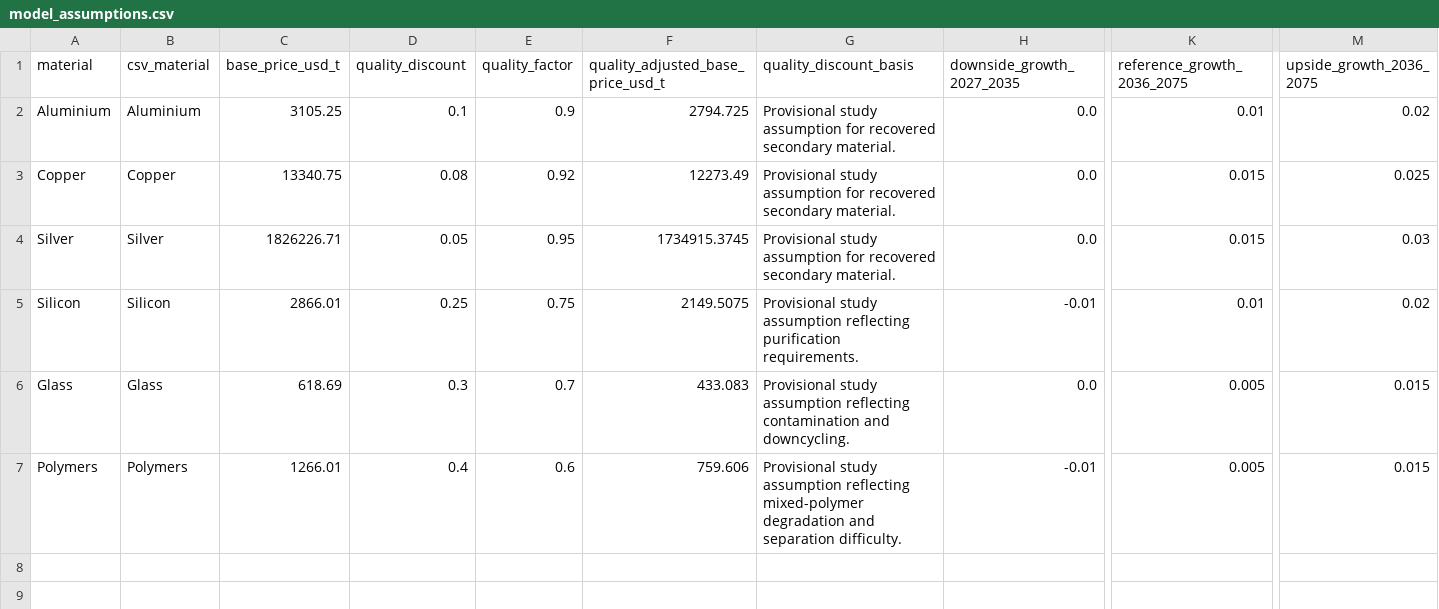
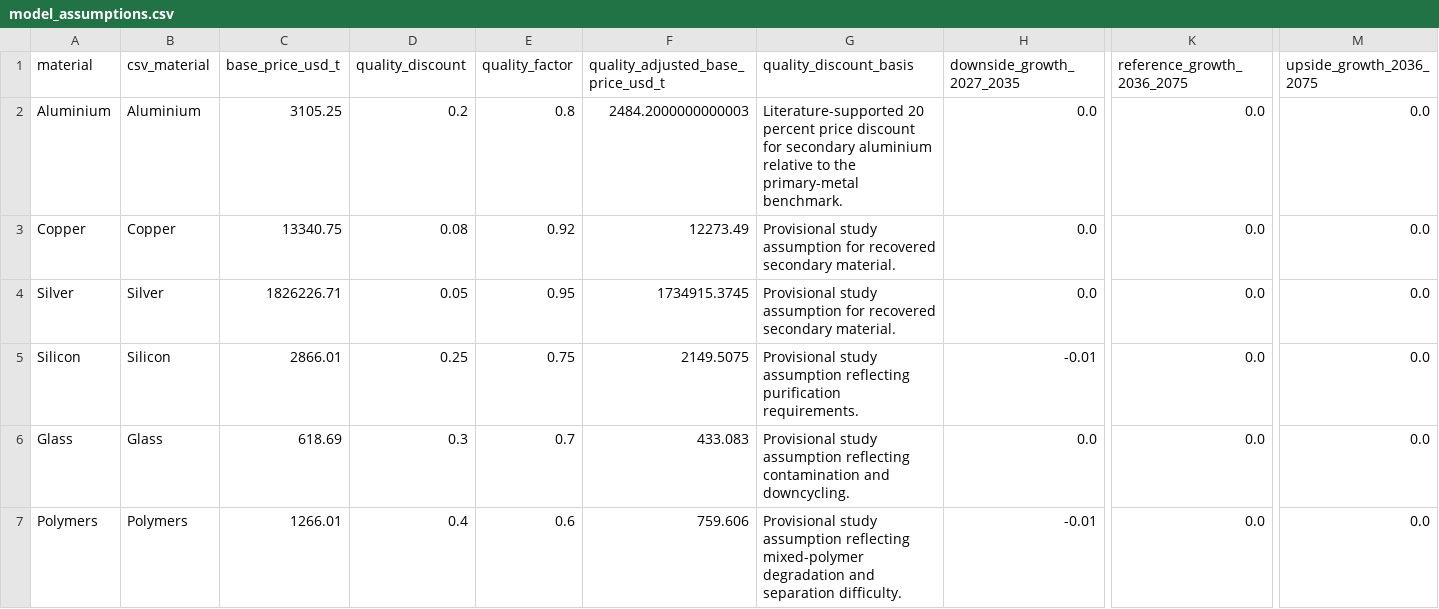
Before and after one commit to ijiyathakur/pv-waste-forecasting-dashboard, a CSV file: outputs/pv_eol_economic_outputs/tables/model_assumptions.csv, drawn as a sheet; only a part is shown, gaps mark what is left out; the diff names each change by its address in the sheet, - before the commit and + after, or states it on an @@ line.

```diff
--- a/outputs/pv_eol_economic_outputs/tables/model_assumptions.csv
+++ b/outputs/pv_eol_economic_outputs/tables/model_assumptions.csv
-D2 (quality_discount): 0.1
+D2 (quality_discount): 0.2
-E2 (quality_factor): 0.9
+E2 (quality_factor): 0.8
-F2: 2794.725
+F2: 2484.2000000000003
-G2 (quality_discount_basis): Provisional study assumption for recovered secondary material.
+G2 (quality_discount_basis): Literature-supported 20 percent price discount for secondary aluminium relative to the primary-metal benchmark.
-K2 (reference_growth_2036_2075): 0.01
+K2 (reference_growth_2036_2075): 0.0
-M2 (upside_growth_2036_2075): 0.02
+M2 (upside_growth_2036_2075): 0.0
-K3:K4 (reference_growth_2036_2075): 0.015
+K3:K4 (reference_growth_2036_2075): 0.0
-M3 (upside_growth_2036_2075): 0.025
+M3 (upside_growth_2036_2075): 0.0
-M4 (upside_growth_2036_2075): 0.03
+M4 (upside_growth_2036_2075): 0.0
-K5 (reference_growth_2036_2075): 0.01
+K5 (reference_growth_2036_2075): 0.0
-M5 (upside_growth_2036_2075): 0.02
+M5 (upside_growth_2036_2075): 0.0
-K6:K7 (reference_growth_2036_2075): 0.005
+K6:K7 (reference_growth_2036_2075): 0.0
-M6:M7 (upside_growth_2036_2075): 0.015
+M6:M7 (upside_growth_2036_2075): 0.0
```
Also changed, not shown: data/economic_assumption_sources.csv, outputs/pv_eol_economic_outputs/tables/commodity_price_pathways_2026_2075.csv, 21 other files.
